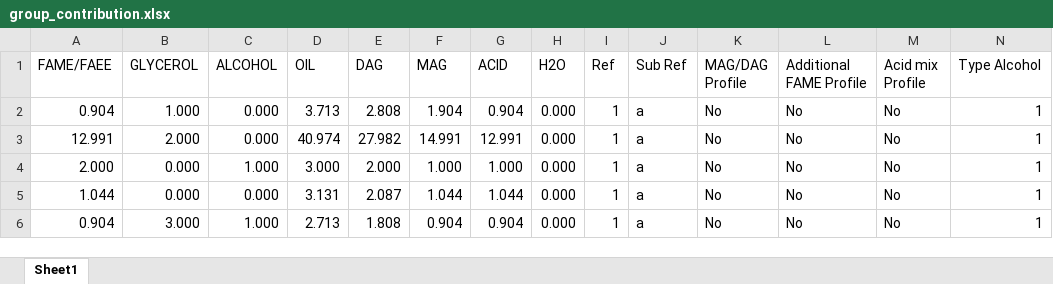
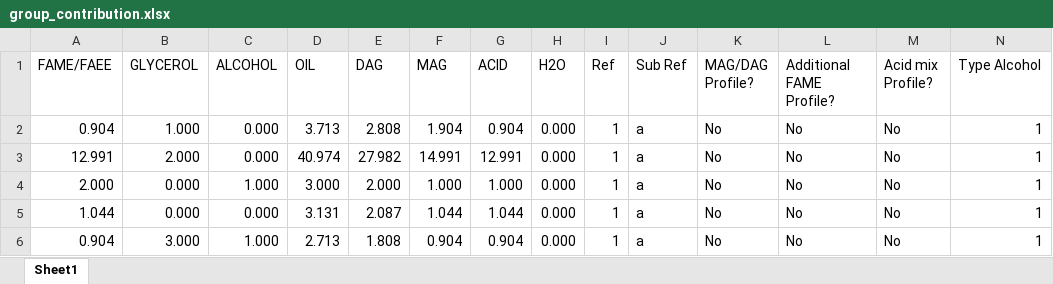
Before and after one commit to Juandhb99/ThermOleo, an Excel workbook: UnifacDortmund/Experimental_Data/data/group_contribution.xlsx, sheet Sheet1, drawn as a sheet; only a part is shown; values as stored, in another font and other column widths than the file's, no borders; table styles not drawn; the diff names each change by its address in the sheet, - before the commit and + after, or states it on an @@ line.

```diff
--- a/UnifacDortmund/Experimental_Data/data/group_contribution.xlsx (sheet Sheet1)
+++ b/UnifacDortmund/Experimental_Data/data/group_contribution.xlsx (sheet Sheet1)
-K1: MAG/DAG Profile
+K1: MAG/DAG Profile?
-L1: Additional FAME Profile
+L1: Additional FAME Profile?
-M1: Acid mix Profile
+M1: Acid mix Profile?
```
Also changed, not shown: UnifacDortmund/Experimental_Data/data/refined_lle_data.xlsx, 2 other files.
